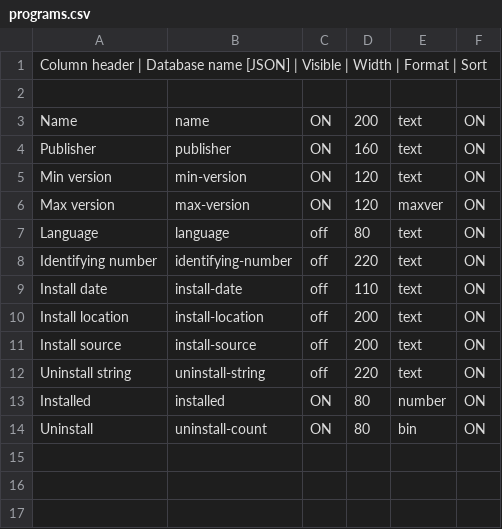
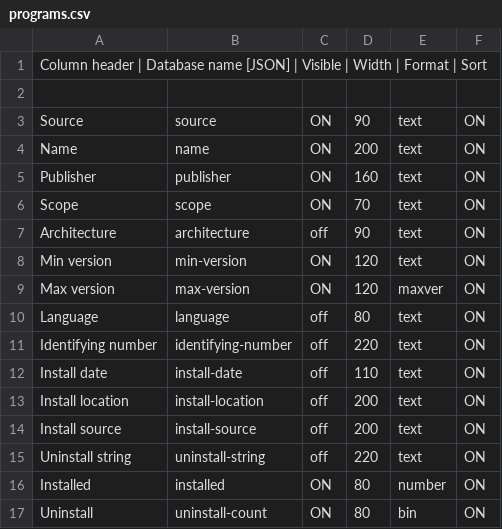
Before and after one commit to roojs/argusrm, a CSV file: controller/resources/columns/programs.csv, drawn as a sheet.

```diff
--- a/controller/resources/columns/programs.csv
+++ b/controller/resources/columns/programs.csv
@@ -2,4 +2,7 @@ Column header | Database name [JSON] | Visible | Width | Format | Sort
 
+Source,source,ON,90,text,ON
 Name,name,ON,200,text,ON
 Publisher,publisher,ON,160,text,ON
+Scope,scope,ON,70,text,ON
+Architecture,architecture,off,90,text,ON
 Min version,min-version,ON,120,text,ON
```
Also changed, not shown: controller/resources/columns/programs_machine.csv, 28 other files.
